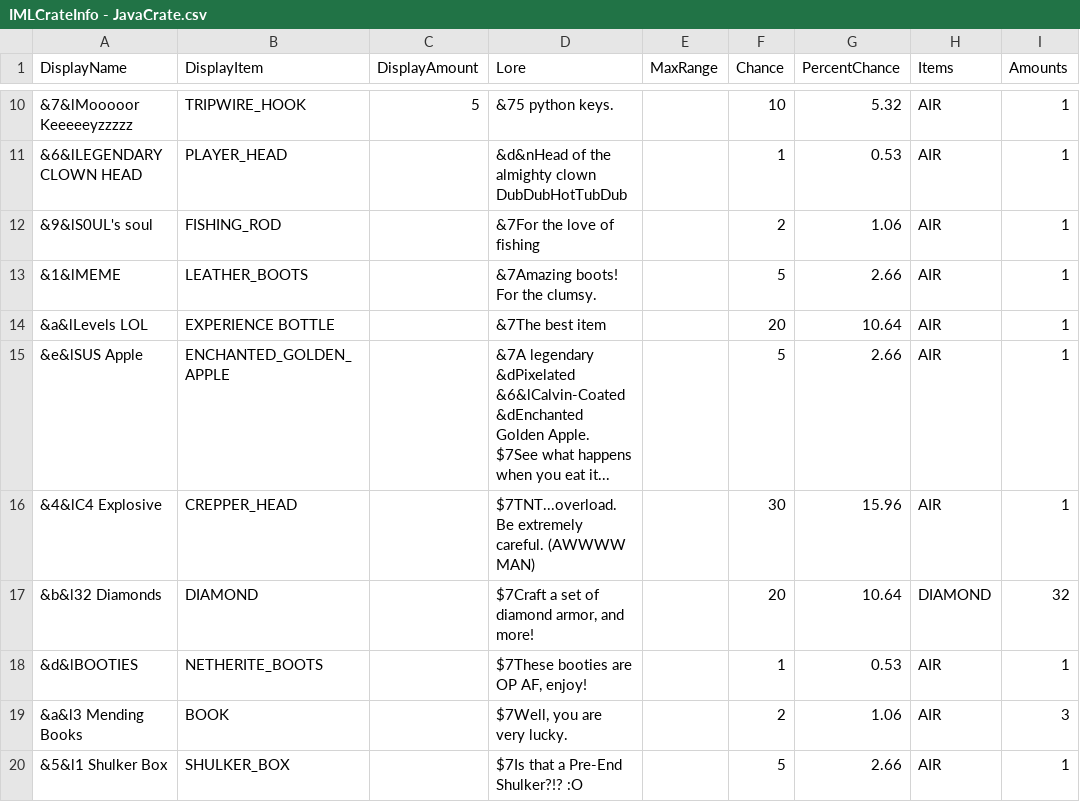
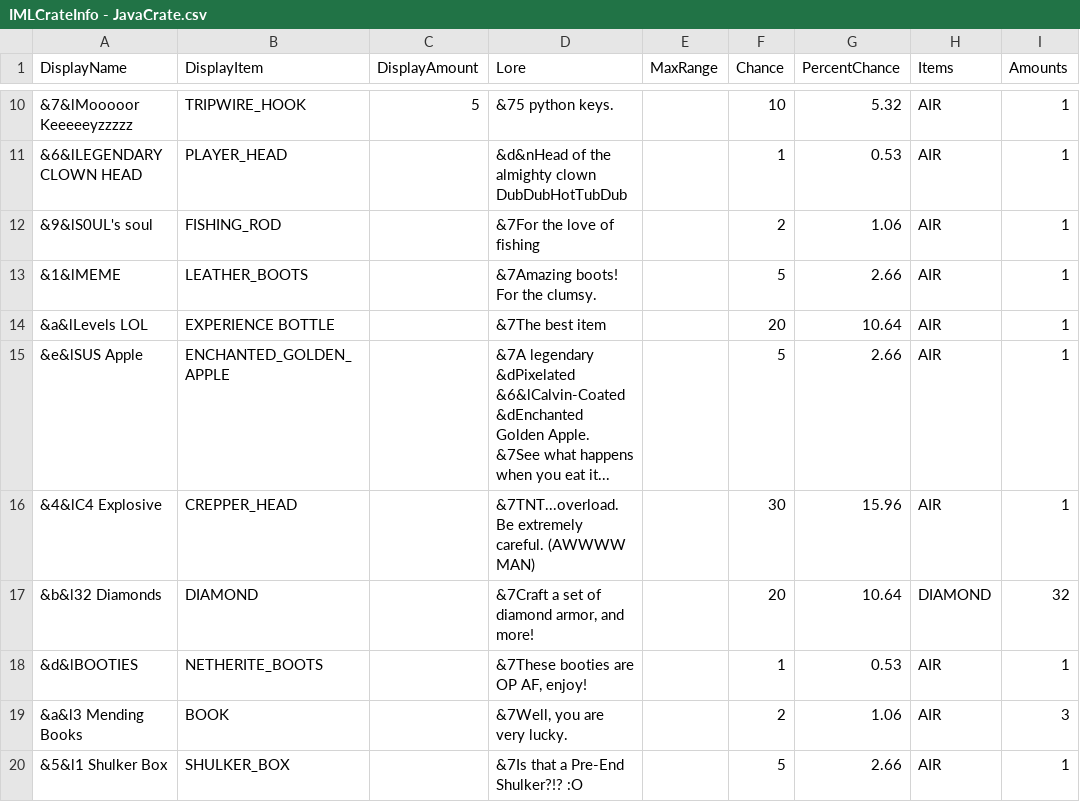
Before and after one commit to edgecdec/MinecraftCrazyCrateGenerator, a CSV file: CrateCSVs/IMLCrateInfo - JavaCrate.csv, drawn as a sheet; only a part is shown, gaps mark what is left out; the diff names each change by its address in the sheet, - before the commit and + after, or states it on an @@ line.

Commit message:
Java Crate bugfixes

```diff
--- a/CrateCSVs/IMLCrateInfo - JavaCrate.csv
+++ b/CrateCSVs/IMLCrateInfo - JavaCrate.csv
-D15 (Lore): …Golden Apple. $7See what happens…
+D15 (Lore): …Golden Apple. &7See what happens…
-D16 (Lore): $7TNT...overload. Be extremely…
+D16 (Lore): &7TNT...overload. Be extremely…
-D17 (Lore): $7Craft a set of diamond armor, and more!
+D17 (Lore): &7Craft a set of diamond armor, and more!
-D18 (Lore): $7These booties are OP AF, enjoy!
+D18 (Lore): &7These booties are OP AF, enjoy!
-D19 (Lore): $7Well, you are very lucky.
+D19 (Lore): &7Well, you are very lucky.
-D20 (Lore): $7Is that a Pre-End Shulker?!? :O
+D20 (Lore): &7Is that a Pre-End Shulker?!? :O
```
Also changed, not shown: 1 other file.
